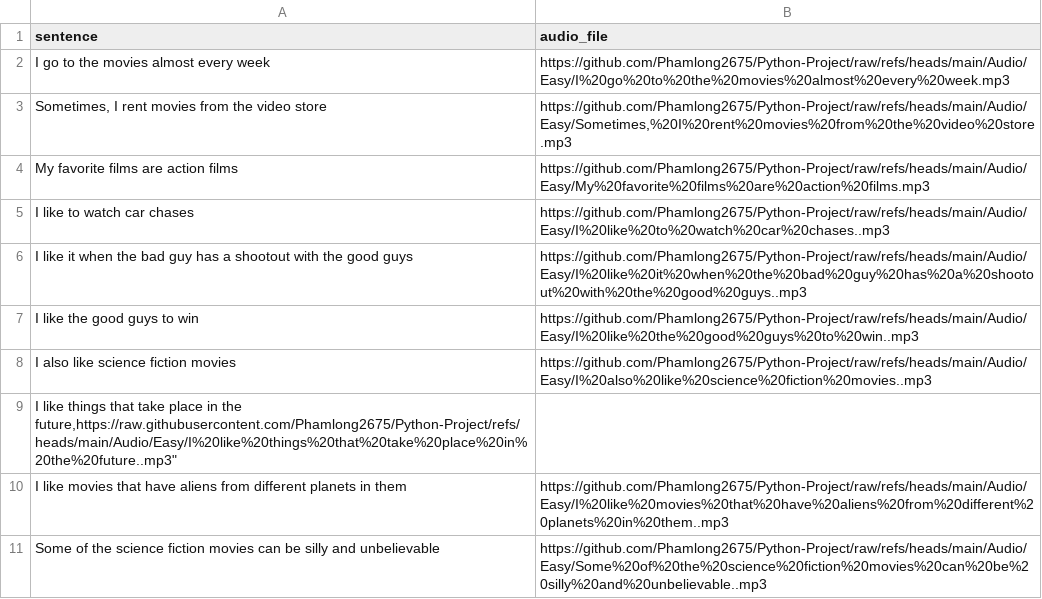
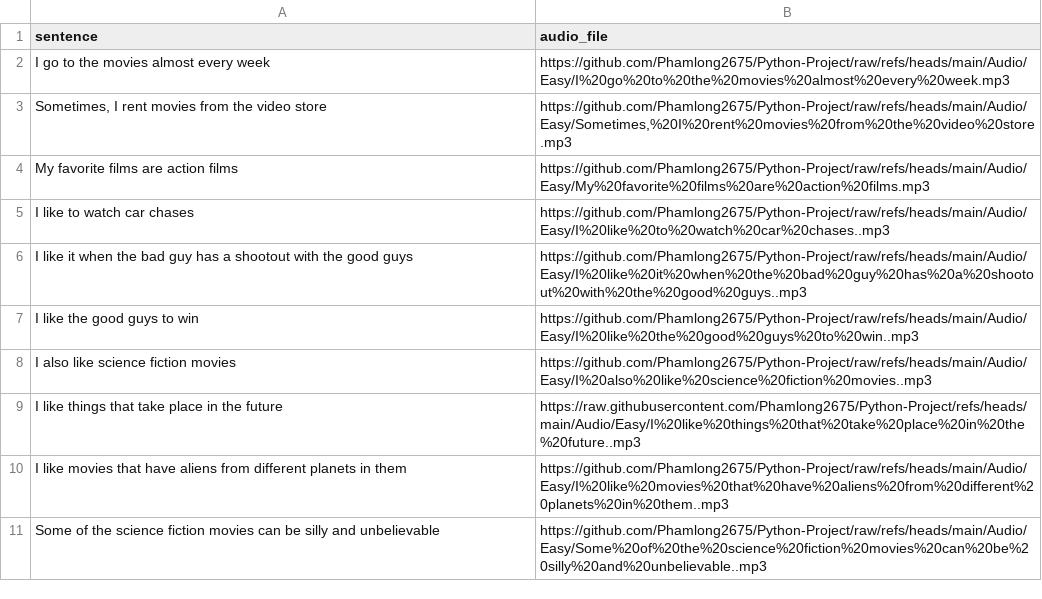
Before and after one commit to khlinhdao/Python-Project, a CSV file: Audio/topic1easy.csv, drawn as a sheet.

Commit message:
Update topic1easy.csv

```diff
--- a/Audio/topic1easy.csv
+++ b/Audio/topic1easy.csv
@@ -8,3 +8,3 @@ sentence,audio_file
 "I also like science fiction movies","https://github.com/Phamlong2675/Python-Project/raw/refs/heads/main/Audio/Easy/I%20also%20like%20science%20fiction%20movies..mp3"
-"I like things that take place in the future,"https://raw.githubusercontent.com/Phamlong2675/Python-Project/refs/heads/main/Audio/Easy/I%20like%20things%20that%20take%20place%20in%20the%20future..mp3"
+"I like things that take place in the future","https://raw.githubusercontent.com/Phamlong2675/Python-Project/refs/heads/main/Audio/Easy/I%20like%20things%20that%20take%20place%20in%20the%20future..mp3"
 "I like movies that have aliens from different planets in them","https://github.com/Phamlong2675/Python-Project/raw/refs/heads/main/Audio/Easy/I%20like%20movies%20that%20have%20aliens%20from%20different%20planets%20in%20them..mp3"
```
